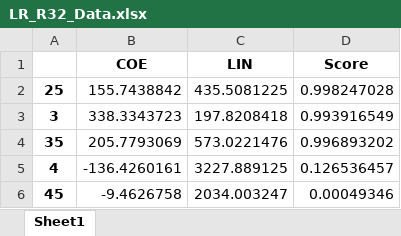
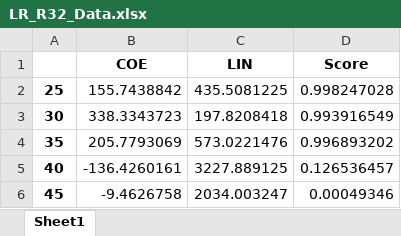
Before and after one commit to Moschi96/MoschEnterprise, an Excel workbook: Calculation/Calculation_Data/Nachbearbeitet/LR_R32_Data.xlsx, sheet Sheet1, drawn as a sheet; values as stored, in another font and other column widths than the file's, no borders; the diff names each change by its address in the sheet, - before the commit and + after, or states it on an @@ line.

```diff
--- a/Calculation/Calculation_Data/Nachbearbeitet/LR_R32_Data.xlsx (sheet Sheet1)
+++ b/Calculation/Calculation_Data/Nachbearbeitet/LR_R32_Data.xlsx (sheet Sheet1)
-A3: 3
+A3: 30
-A5: 4
+A5: 40
```
Also changed, not shown: Calculation/Calculation_Data/Nachbearbeitet/LR_R290_Data.xlsx, Calculation/Calculation_Data/Nachbearbeitet/LR_R410A_Data.xlsx, 10 other files.
